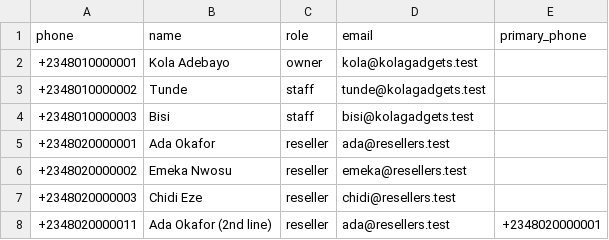
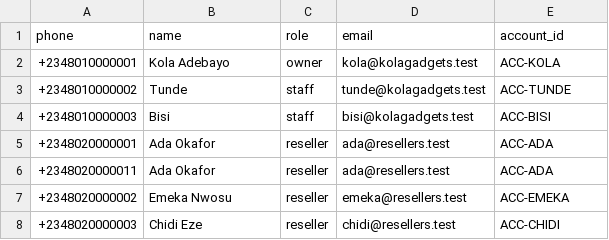
Before and after one commit to dudesoamazing/kola-gadgets-agent, a CSV file: data/people.csv, drawn as a sheet.

Commit message:
Own invoices by account, not by phone number
A reseller in Computer Village often carries two lines. Ownership was
compared on the phone number, so the second line saw an empty balance —
something the go-live note already promised would work.

People, Invoices and Payments now carry an account_id, and every
ownership check compares accounts. Payments keep the number that raised
the link for audit, never for access. A People row with a blank
account_id gets one of its own, so a mistyped cell isolates that number
instead of exposing someone else's invoices.

verify_payment now takes the sender's number and refuses a reference
from another account. Without that, holding a reference was enough to
read a payment, which broke "resellers only see their own". Staff and
the owner can still verify any reference, to settle a dispute.

The skill gains the rule for the matching attack: an unknown number
claiming an existing name is told that only Kola can add a number, and
is told nothing about the account it named.

Smoke test: 82 assertions, including a link raised on one line and
confirmed on the other, and another reseller refused the reference.

```diff
--- a/data/people.csv
+++ b/data/people.csv
@@ -1,8 +1,8 @@
-phone,name,role,email,primary_phone
-+2348010000001,Kola Adebayo,owner,kola@kolagadgets.test,
-+2348010000002,Tunde,staff,tunde@kolagadgets.test,
-+2348010000003,Bisi,staff,bisi@kolagadgets.test,
-+2348020000001,Ada Okafor,reseller,ada@resellers.test,
-+2348020000002,Emeka Nwosu,reseller,emeka@resellers.test,
-+2348020000003,Chidi Eze,reseller,chidi@resellers.test,
-+2348020000011,Ada Okafor (2nd line),reseller,ada@resellers.test,+2348020000001
+phone,name,role,email,account_id
++2348010000001,Kola Adebayo,owner,kola@kolagadgets.test,ACC-KOLA
++2348010000002,Tunde,staff,tunde@kolagadgets.test,ACC-TUNDE
++2348010000003,Bisi,staff,bisi@kolagadgets.test,ACC-BISI
++2348020000001,Ada Okafor,reseller,ada@resellers.test,ACC-ADA
++2348020000011,Ada Okafor,reseller,ada@resellers.test,ACC-ADA
++2348020000002,Emeka Nwosu,reseller,emeka@resellers.test,ACC-EMEKA
++2348020000003,Chidi Eze,reseller,chidi@resellers.test,ACC-CHIDI
```
Also changed, not shown: data/invoices.csv, data/payments.csv, 11 other files.
